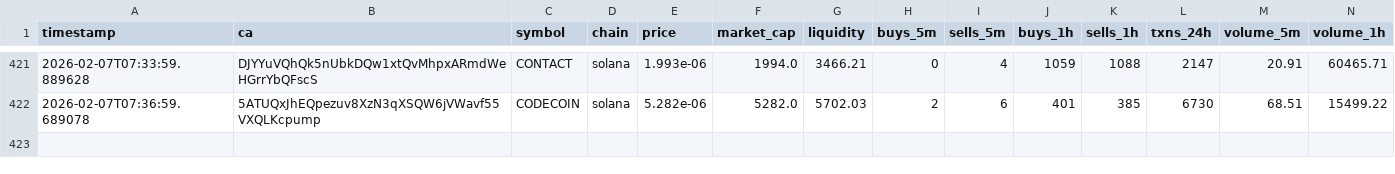
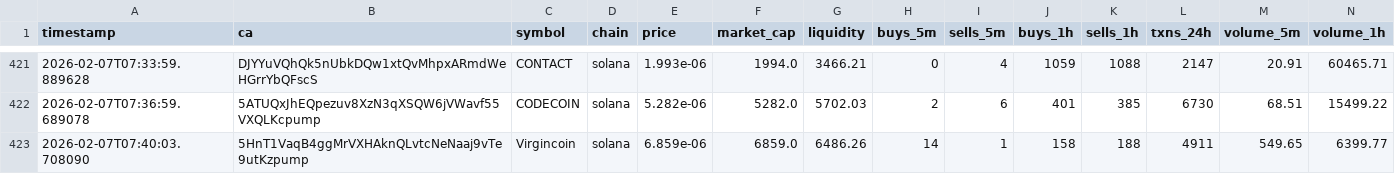
Before and after one commit to chandanm-cpu/meme-trading-tool, a CSV file: coin_data.csv, drawn as a sheet; only a part is shown, gaps mark what is left out; rows hold the shown columns only; the diff names each change by its address in the sheet, - before the commit and + after, or states it on an @@ line.

Commit message:
update data

```diff
--- a/coin_data.csv
+++ b/coin_data.csv
+row 423: 2026-02-07T07:40:03.708090 | 5HnT1VaqB4ggMrVXHAknQLvtcNeNaaj9vTe9utKzpump | Virgincoin | solana | 6.859e-06 | 6859.0 | 6486.26 | 14 | 1 | 158 | 188 | 4911 | 549.65 | 6399.77
```
